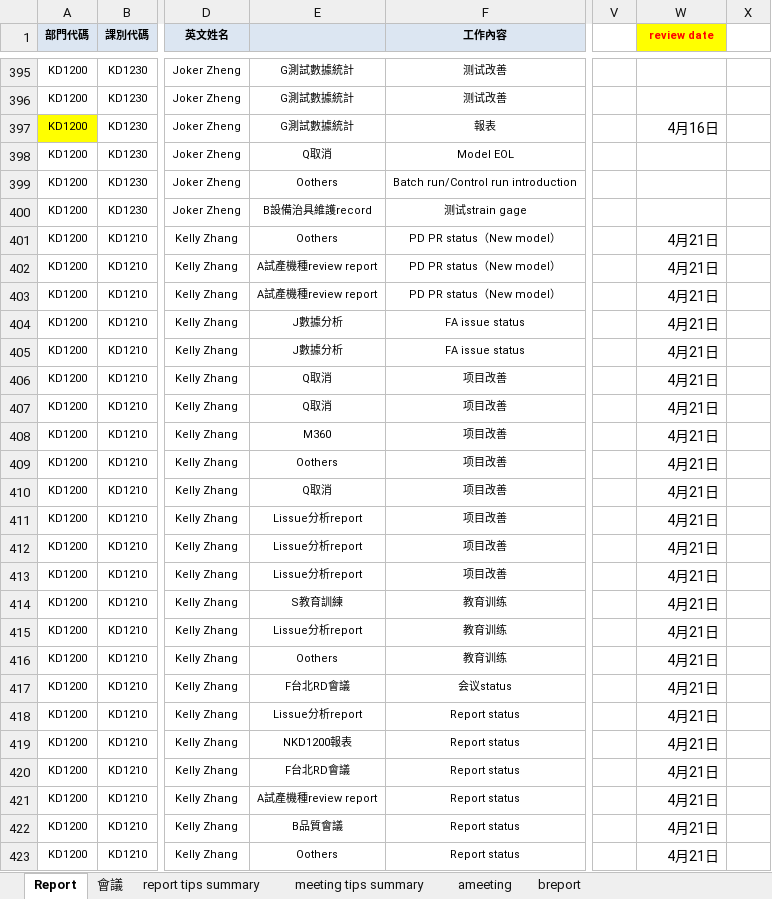
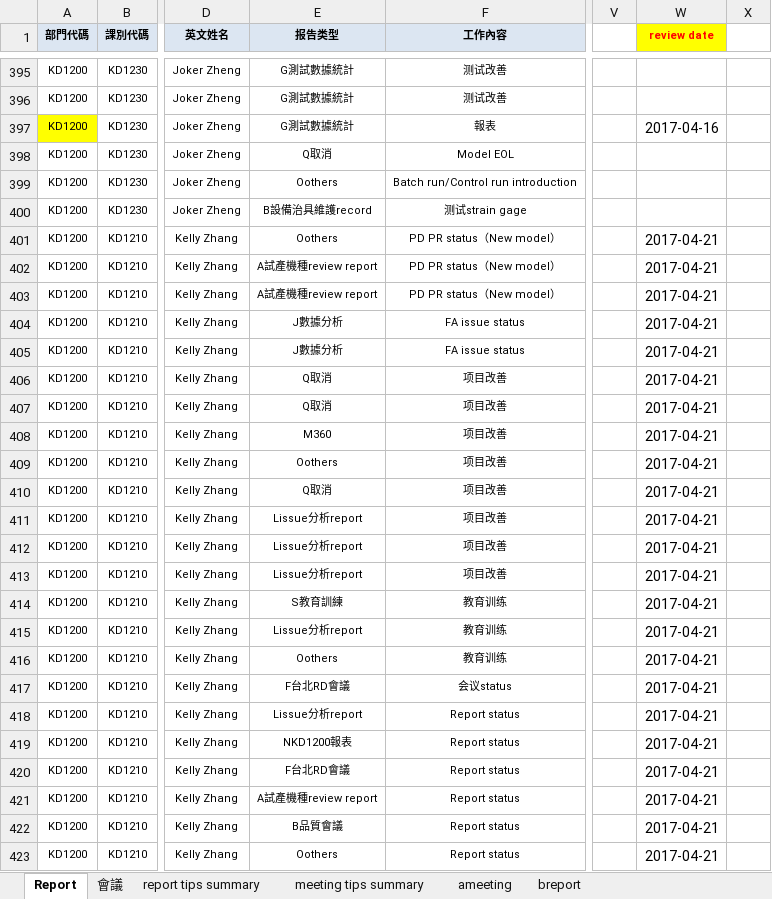
Before and after one commit to Edward125/SummaryReportMeetingTips, an Excel workbook: MeetingReort TIPS 格式-KD12000-0505 -all.xlsx, sheet Report, drawn as a sheet; only a part is shown, gaps mark what is left out; values as stored, in another font and other column widths than the file's, no borders; the diff covers the shown part only; the diff names each change by its address in the sheet, - before the commit and + after, or states it on an @@ line.

Commit message:
start to init create table...

```diff
--- a/MeetingReort TIPS 格式-KD12000-0505 -all.xlsx (sheet Report)
+++ b/MeetingReort TIPS 格式-KD12000-0505 -all.xlsx (sheet Report)
-E1: (empty)
+E1: 报告类型
-W397 (review date): 4月16日
+W397 (review date): 2017-04-16
-W401:W423 (review date): 4月21日
+W401:W423 (review date): 2017-04-21
```
Also changed, not shown: 837 edited cells elsewhere in this sheet, sheet 會議, sheet ameeting, sheet breport, sheet report tips summary, sheet meeting tips summary, hidden cells, 9 other files.
